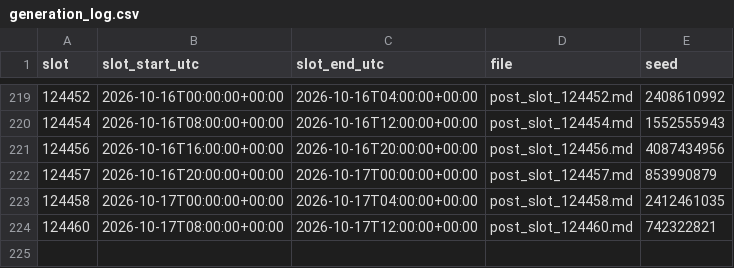
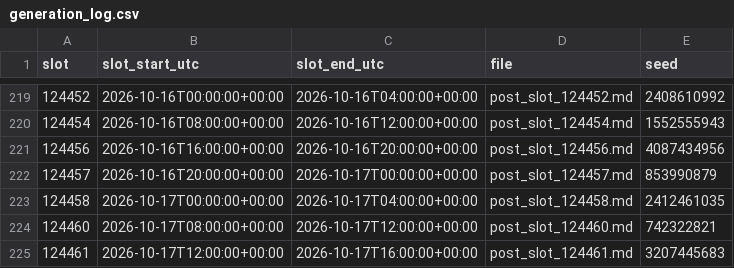
Before and after one commit to sunwoo1global-glitch/kotu-promo, a CSV file: promo_out/generation_log.csv, drawn as a sheet; only a part is shown, gaps mark what is left out; the diff names each change by its address in the sheet, - before the commit and + after, or states it on an @@ line.

Commit message:
auto: 4h promo slot 20261017-15

```diff
--- a/promo_out/generation_log.csv
+++ b/promo_out/generation_log.csv
+row 225: 124461 | 2026-10-17T12:00:00+00:00 | 2026-10-17T16:00:00+00:00 | post_slot_124461.md | 3207445683
```
Also changed, not shown: 2 other files.
